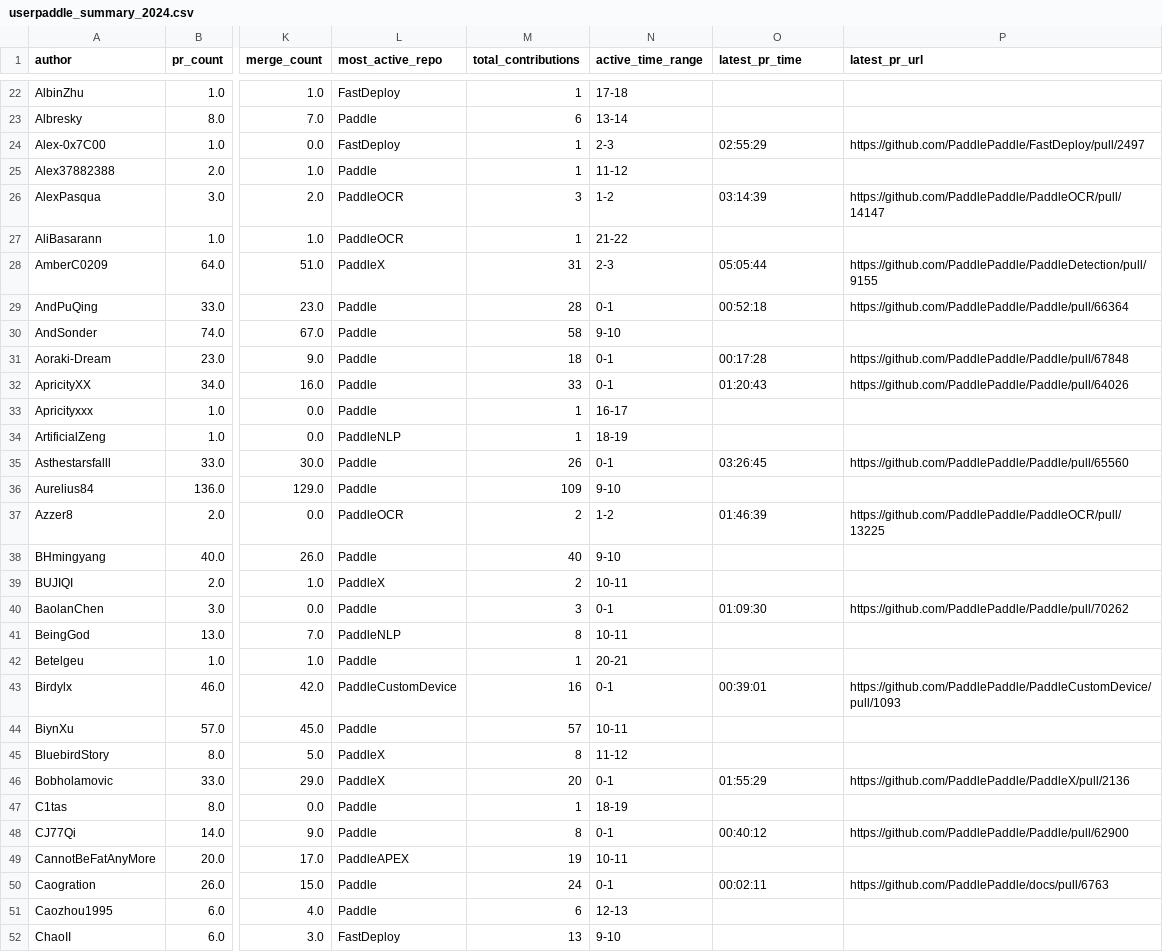
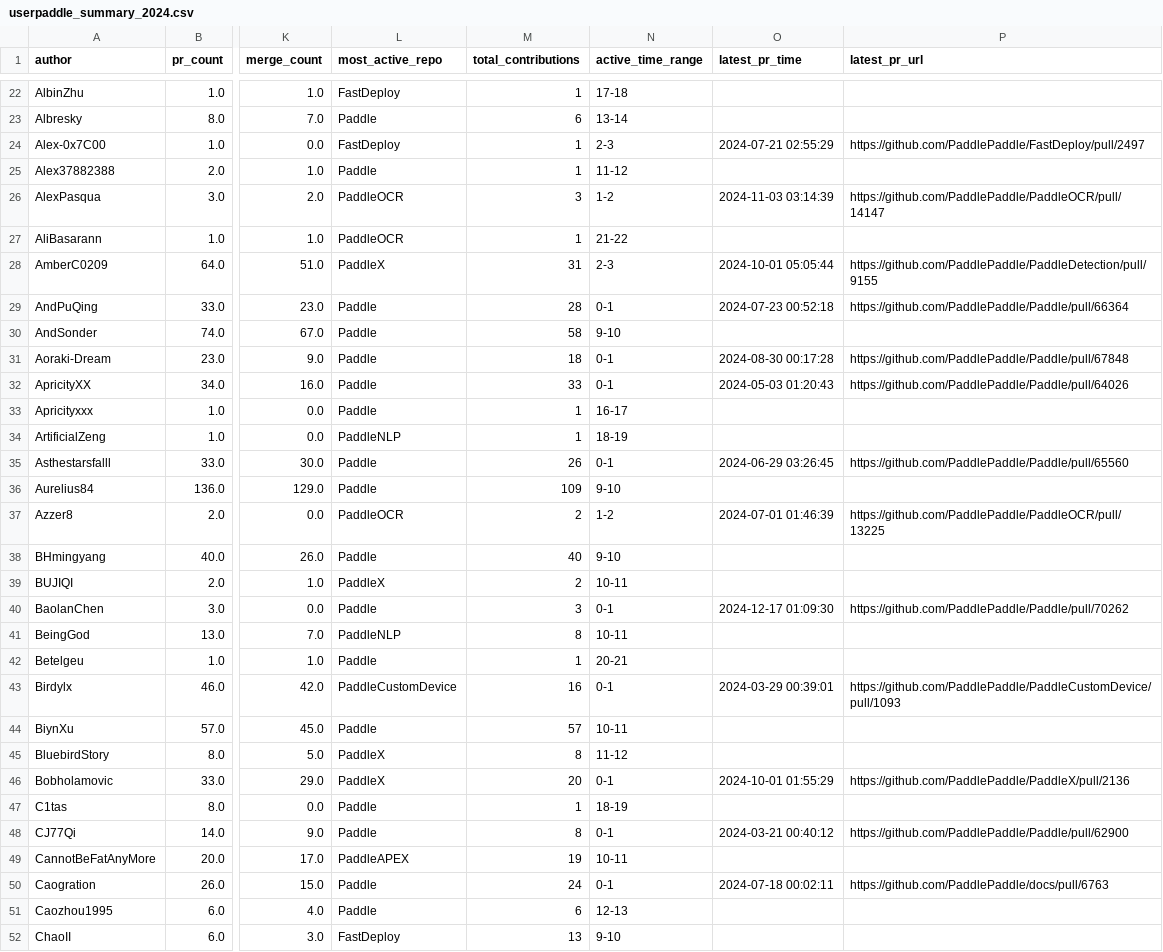
Before and after one commit to PFCCLab/paddle-annual-report, a CSV file: public/userpaddle_summary_2024.csv, drawn as a sheet; only a part is shown, gaps mark what is left out; the diff covers the shown part only; the diff names each change by its address in the sheet, - before the commit and + after, or states it on an @@ line.

```diff
--- a/public/userpaddle_summary_2024.csv
+++ b/public/userpaddle_summary_2024.csv
-O24 (latest_pr_time): 02:55:29
+O24 (latest_pr_time): 2024-07-21 02:55:29
-O26 (latest_pr_time): 03:14:39
+O26 (latest_pr_time): 2024-11-03 03:14:39
-O28 (latest_pr_time): 05:05:44
+O28 (latest_pr_time): 2024-10-01 05:05:44
-O29 (latest_pr_time): 00:52:18
+O29 (latest_pr_time): 2024-07-23 00:52:18
-O31 (latest_pr_time): 00:17:28
+O31 (latest_pr_time): 2024-08-30 00:17:28
-O32 (latest_pr_time): 01:20:43
+O32 (latest_pr_time): 2024-05-03 01:20:43
-O35 (latest_pr_time): 03:26:45
+O35 (latest_pr_time): 2024-06-29 03:26:45
-O37 (latest_pr_time): 01:46:39
+O37 (latest_pr_time): 2024-07-01 01:46:39
-O40 (latest_pr_time): 01:09:30
+O40 (latest_pr_time): 2024-12-17 01:09:30
-O43 (latest_pr_time): 00:39:01
+O43 (latest_pr_time): 2024-03-29 00:39:01
-O46 (latest_pr_time): 01:55:29
+O46 (latest_pr_time): 2024-10-01 01:55:29
-O48 (latest_pr_time): 00:40:12
+O48 (latest_pr_time): 2024-03-21 00:40:12
-O50 (latest_pr_time): 00:02:11
+O50 (latest_pr_time): 2024-07-18 00:02:11
```
Also changed, not shown: 152 edited cells elsewhere in this file, public/Open Source Star.csv, public/userpaddle_timerecord_contributions_2024.csv, 2 other files.
